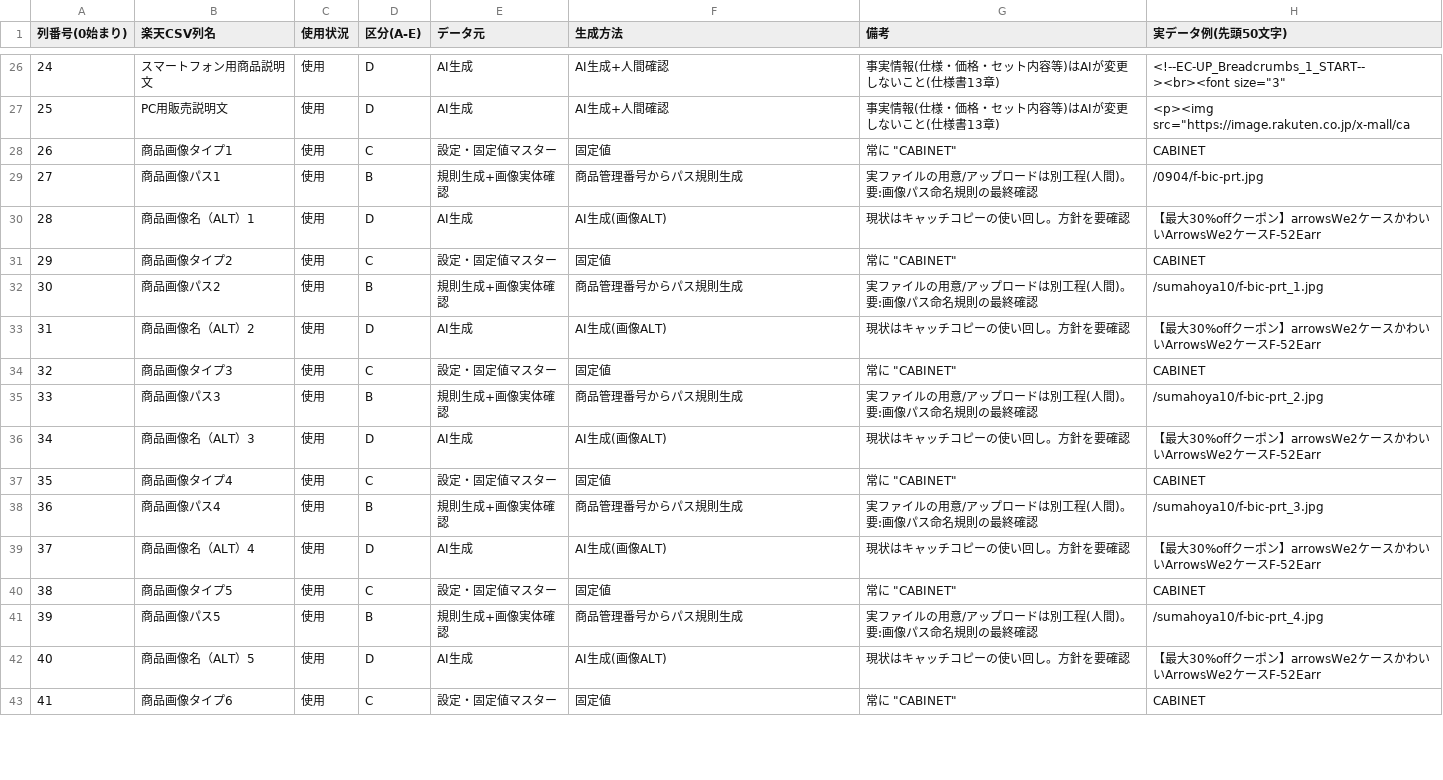
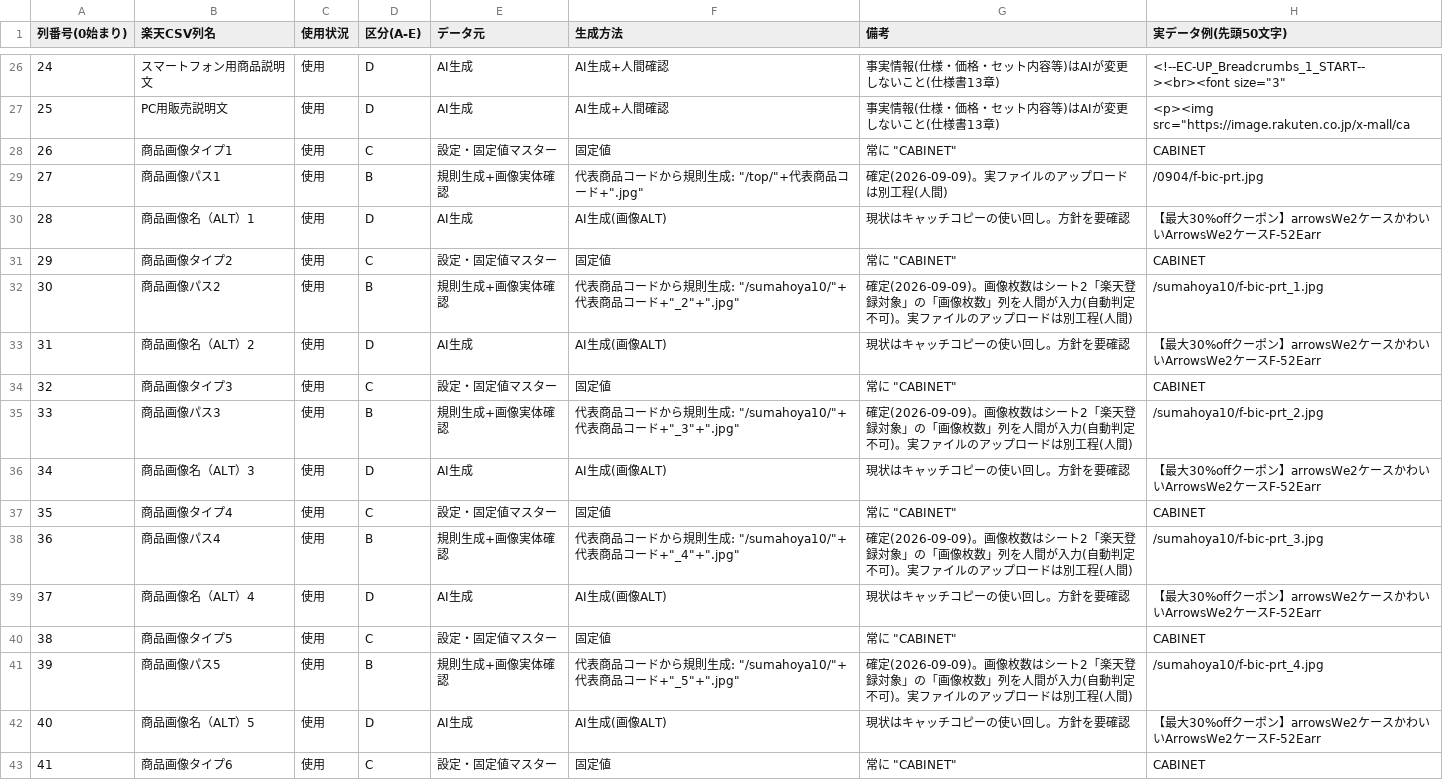
Before and after one commit to makoto-sk8santa/rakuten_item_upload, a CSV file: docs/reference/column-mapping.csv, drawn as a sheet; only a part is shown, gaps mark what is left out; the diff covers the shown part only.

```diff
--- a/docs/reference/column-mapping.csv
+++ b/docs/reference/column-mapping.csv
@@ -28,15 +28,15 @@
 26,商品画像タイプ1,使用,C,設定・固定値マスター,固定値,"常に ""CABINET""",CABINET
-27,商品画像パス1,使用,B,規則生成+画像実体確認,商品管理番号からパス規則生成,実ファイルの用意/アップロードは別工程(人間)。要:画像パス命名規則の最終確認,/0904/f-bic-prt.jpg
+27,商品画像パス1,使用,B,規則生成+画像実体確認,"代表商品コードから規則生成: ""/top/""+代表商品コード+"".jpg""",確定(2026-09-09)。実ファイルのアップロードは別工程(人間),/0904/f-bic-prt.jpg
 28,商品画像名（ALT）1,使用,D,AI生成,AI生成(画像ALT),現状はキャッチコピーの使い回し。方針を要確認,【最大30%offクーポン】arrowsWe2ケースかわいいArrowsWe2ケースF-52Earr
 29,商品画像タイプ2,使用,C,設定・固定値マスター,固定値,"常に ""CABINET""",CABINET
-30,商品画像パス2,使用,B,規則生成+画像実体確認,商品管理番号からパス規則生成,実ファイルの用意/アップロードは別工程(人間)。要:画像パス命名規則の最終確認,/sumahoya10/f-bic-prt_1.jpg
+30,商品画像パス2,使用,B,規則生成+画像実体確認,"代表商品コードから規則生成: ""/sumahoya10/""+代表商品コード+""_2""+"".jpg""",確定(2026-09-09)。画像枚数はシート2「楽天登録対象」の「画像枚数」列を人間が入力(自動判定不可)。実ファイルのアップロードは別工程(人間),/sumahoya10/f-bic-prt_1.jpg
 31,商品画像名（ALT）2,使用,D,AI生成,AI生成(画像ALT),現状はキャッチコピーの使い回し。方針を要確認,【最大30%offクーポン】arrowsWe2ケースかわいいArrowsWe2ケースF-52Earr
 32,商品画像タイプ3,使用,C,設定・固定値マスター,固定値,"常に ""CABINET""",CABINET
-33,商品画像パス3,使用,B,規則生成+画像実体確認,商品管理番号からパス規則生成,実ファイルの用意/アップロードは別工程(人間)。要:画像パス命名規則の最終確認,/sumahoya10/f-bic-prt_2.jpg
+33,商品画像パス3,使用,B,規則生成+画像実体確認,"代表商品コードから規則生成: ""/sumahoya10/""+代表商品コード+""_3""+"".jpg""",確定(2026-09-09)。画像枚数はシート2「楽天登録対象」の「画像枚数」列を人間が入力(自動判定不可)。実ファイルのアップロードは別工程(人間),/sumahoya10/f-bic-prt_2.jpg
 34,商品画像名（ALT）3,使用,D,AI生成,AI生成(画像ALT),現状はキャッチコピーの使い回し。方針を要確認,【最大30%offクーポン】arrowsWe2ケースかわいいArrowsWe2ケースF-52Earr
 35,商品画像タイプ4,使用,C,設定・固定値マスター,固定値,"常に ""CABINET""",CABINET
-36,商品画像パス4,使用,B,規則生成+画像実体確認,商品管理番号からパス規則生成,実ファイルの用意/アップロードは別工程(人間)。要:画像パス命名規則の最終確認,/sumahoya10/f-bic-prt_3.jpg
+36,商品画像パス4,使用,B,規則生成+画像実体確認,"代表商品コードから規則生成: ""/sumahoya10/""+代表商品コード+""_4""+"".jpg""",確定(2026-09-09)。画像枚数はシート2「楽天登録対象」の「画像枚数」列を人間が入力(自動判定不可)。実ファイルのアップロードは別工程(人間),/sumahoya10/f-bic-prt_3.jpg
 37,商品画像名（ALT）4,使用,D,AI生成,AI生成(画像ALT),現状はキャッチコピーの使い回し。方針を要確認,【最大30%offクーポン】arrowsWe2ケースかわいいArrowsWe2ケースF-52Earr
 38,商品画像タイプ5,使用,C,設定・固定値マスター,固定値,"常に ""CABINET""",CABINET
-39,商品画像パス5,使用,B,規則生成+画像実体確認,商品管理番号からパス規則生成,実ファイルの用意/アップロードは別工程(人間)。要:画像パス命名規則の最終確認,/sumahoya10/f-bic-prt_4.jpg
+39,商品画像パス5,使用,B,規則生成+画像実体確認,"代表商品コードから規則生成: ""/sumahoya10/""+代表商品コード+""_5""+"".jpg""",確定(2026-09-09)。画像枚数はシート2「楽天登録対象」の「画像枚数」列を人間が入力(自動判定不可)。実ファイルのアップロードは別工程(人間),/sumahoya10/f-bic-prt_4.jpg
 40,商品画像名（ALT）5,使用,D,AI生成,AI生成(画像ALT),現状はキャッチコピーの使い回し。方針を要確認,【最大30%offクーポン】arrowsWe2ケースかわいいArrowsWe2ケースF-52Earr
```
Also changed, not shown: 32 edited cells elsewhere in this file, 9 other files.
